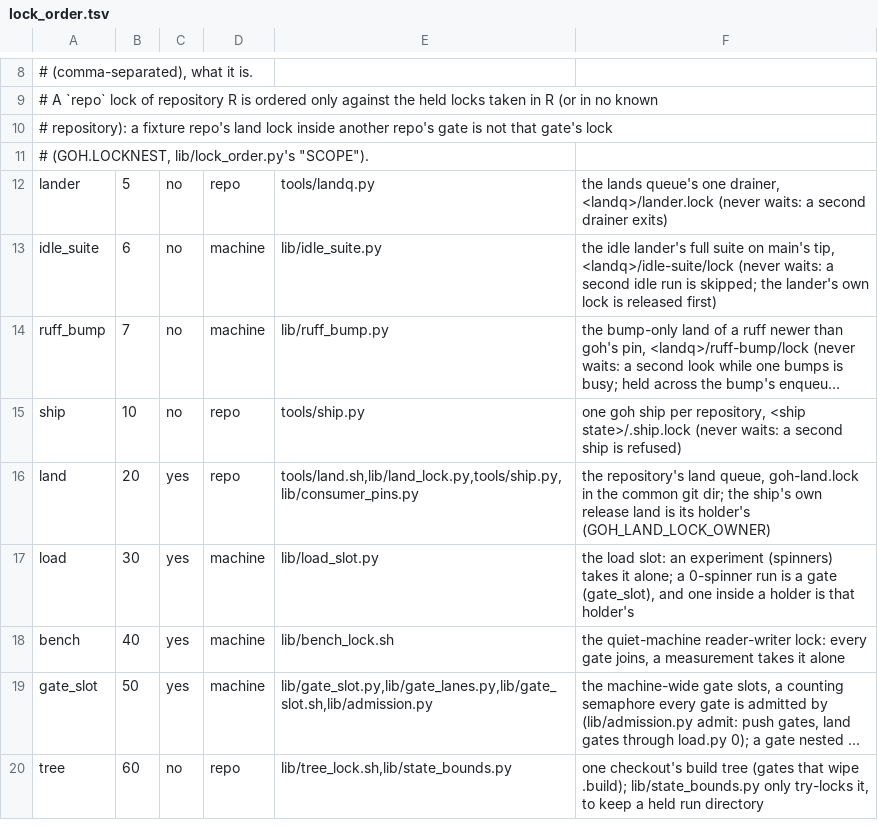
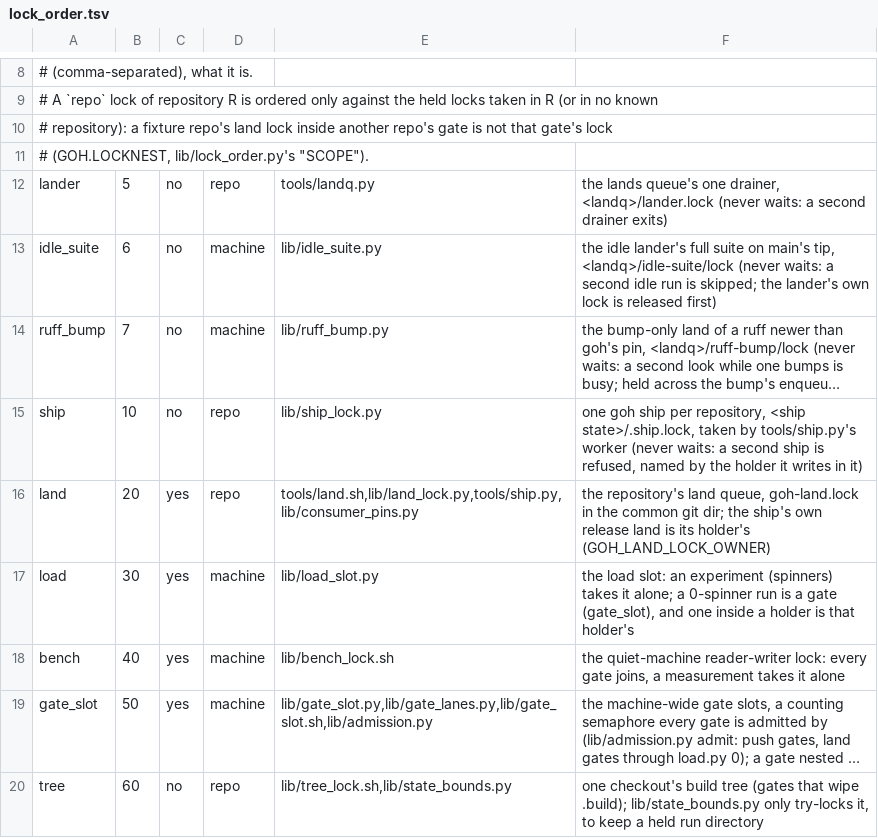
Before and after one commit to ztomer/gates_of_heck, a TSV file: lib/lock_order.tsv, drawn as a sheet; only a part is shown, gaps mark what is left out; long unchanged cells end in …; the diff names each change by its address in the sheet, - before the commit and + after, or states it on an @@ line.

```diff
--- a/lib/lock_order.tsv
+++ b/lib/lock_order.tsv
-E15: tools/ship.py
+E15: lib/ship_lock.py
-F15: …repository, <ship state>/.ship.lock (never waits: a second ship is refused)
+F15: …repository, <ship state>/.ship.lock, taken by tools/ship.py's worker (never waits: a second ship is refused, named by the holder it writes in it)
```
Also changed, not shown: 11 other files.
